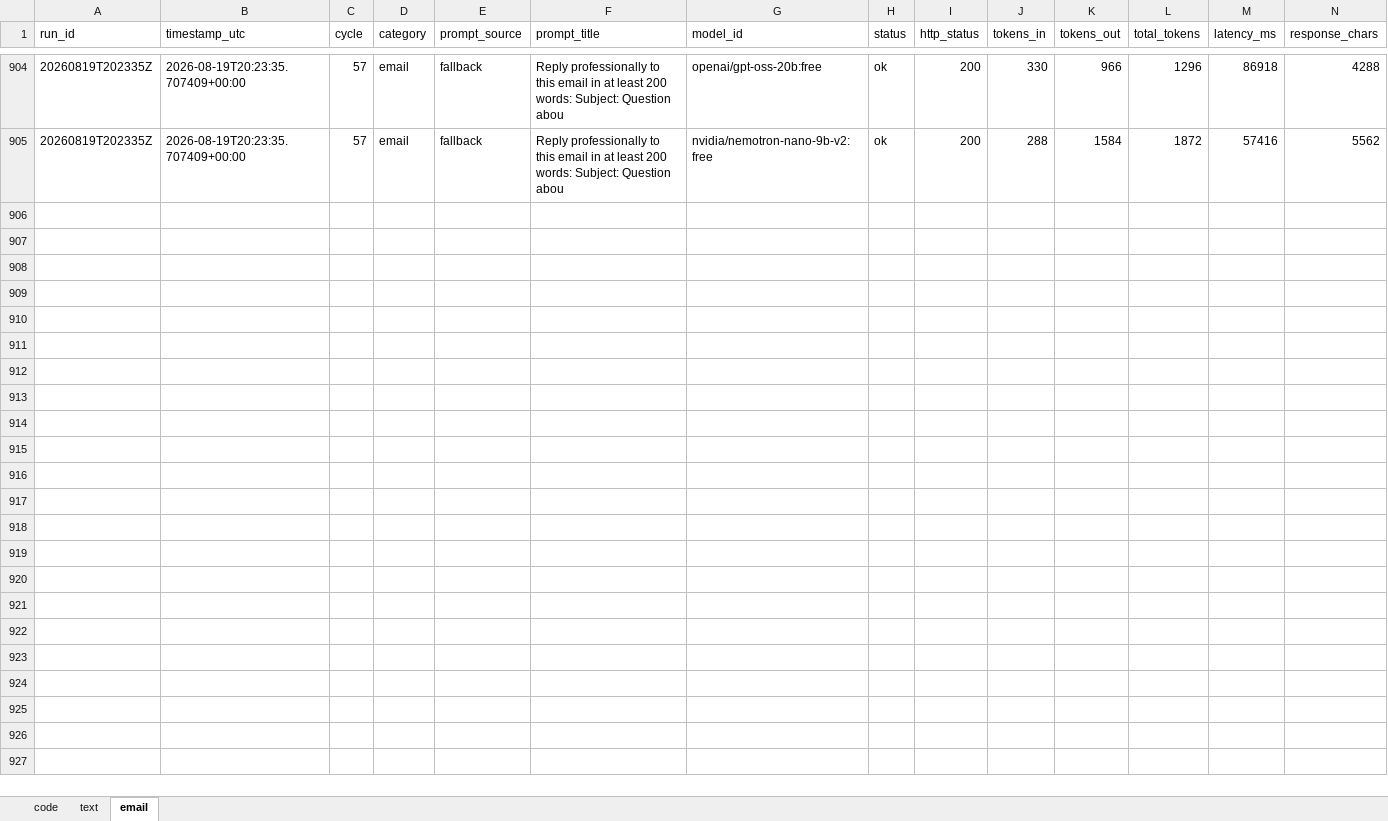
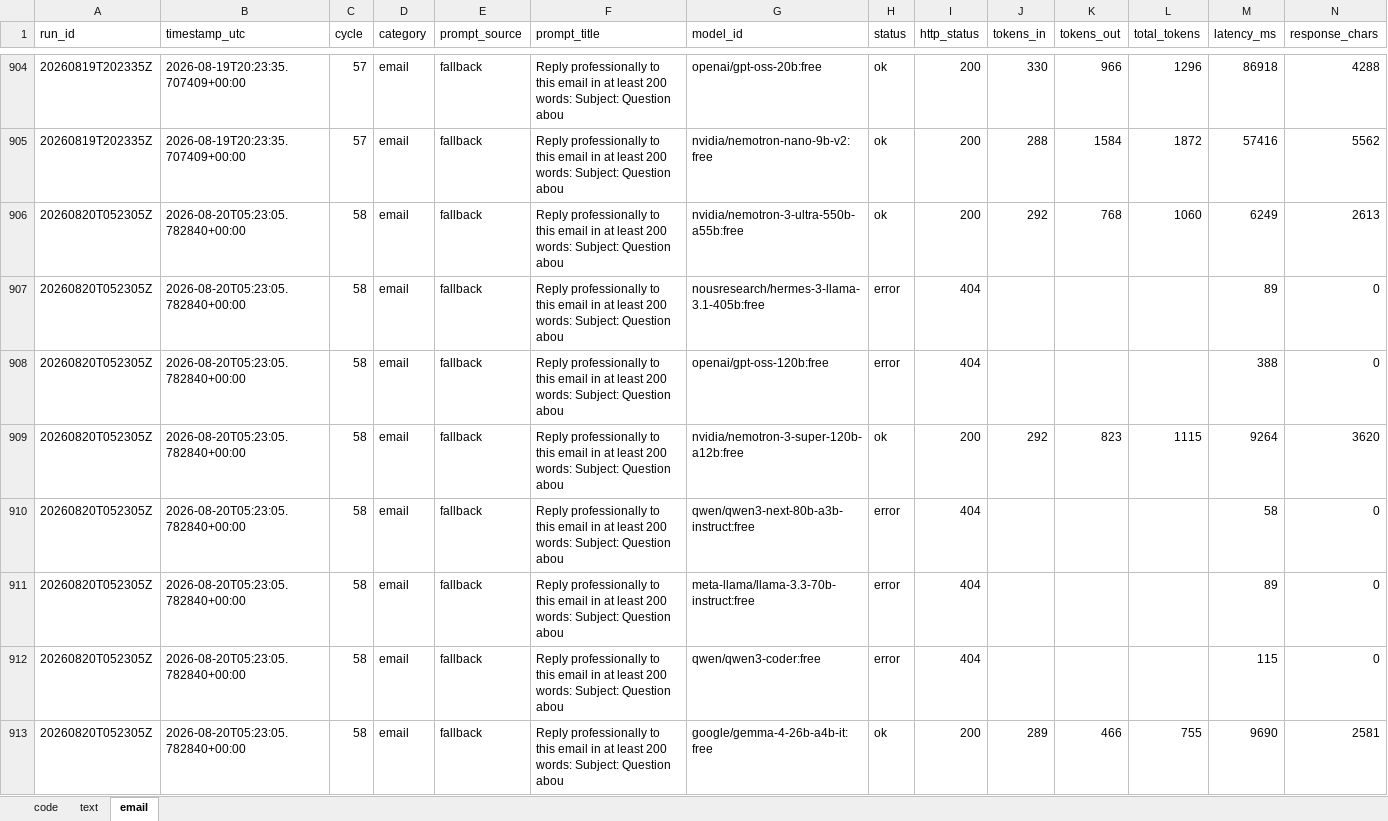
Before and after one commit to upendrasabnis/model-bench, an Excel workbook: results.xlsx, sheet email, drawn as a sheet; only a part is shown, gaps mark what is left out; values as stored, in another font and other column widths than the file's, no borders; rows hold the shown columns only; the diff covers the shown part only; the diff names each change by its address in the sheet, - before the commit and + after, or states it on an @@ line.

```diff
--- a/results.xlsx (sheet email)
+++ b/results.xlsx (sheet email)
+row 906: 20260820T052305Z | 2026-08-20T05:23:05.782840+00:00 | 58 | email | fallback | Reply professionally to this email in at least 200 words: Subject: Question abou | nvidia/nemotron-3-ultra-550b-a55b:free | ok | 200 | 292 | 768 | 1060 | 6249 | 2613
+row 907: 20260820T052305Z | 2026-08-20T05:23:05.782840+00:00 | 58 | email | fallback | Reply professionally to this email in at least 200 words: Subject: Question abou | nousresearch/hermes-3-llama-3.1-405b:free | error | 404 |  |  |  | 89 | 0
+row 908: 20260820T052305Z | 2026-08-20T05:23:05.782840+00:00 | 58 | email | fallback | Reply professionally to this email in at least 200 words: Subject: Question abou | openai/gpt-oss-120b:free | error | 404 |  |  |  | 388 | 0
+row 909: 20260820T052305Z | 2026-08-20T05:23:05.782840+00:00 | 58 | email | fallback | Reply professionally to this email in at least 200 words: Subject: Question abou | nvidia/nemotron-3-super-120b-a12b:free | ok | 200 | 292 | 823 | 1115 | 9264 | 3620
+row 910: 20260820T052305Z | 2026-08-20T05:23:05.782840+00:00 | 58 | email | fallback | Reply professionally to this email in at least 200 words: Subject: Question abou | qwen/qwen3-next-80b-a3b-instruct:free | error | 404 |  |  |  | 58 | 0
+row 911: 20260820T052305Z | 2026-08-20T05:23:05.782840+00:00 | 58 | email | fallback | Reply professionally to this email in at least 200 words: Subject: Question abou | meta-llama/llama-3.3-70b-instruct:free | error | 404 |  |  |  | 89 | 0
+row 912: 20260820T052305Z | 2026-08-20T05:23:05.782840+00:00 | 58 | email | fallback | Reply professionally to this email in at least 200 words: Subject: Question abou | qwen/qwen3-coder:free | error | 404 |  |  |  | 115 | 0
+row 913: 20260820T052305Z | 2026-08-20T05:23:05.782840+00:00 | 58 | email | fallback | Reply professionally to this email in at least 200 words: Subject: Question abou | google/gemma-4-26b-a4b-it:free | ok | 200 | 289 | 466 | 755 | 9690 | 2581
```
Also changed, not shown: 8 added rows elsewhere in this sheet, sheet text, sheet code, 27 other files.
